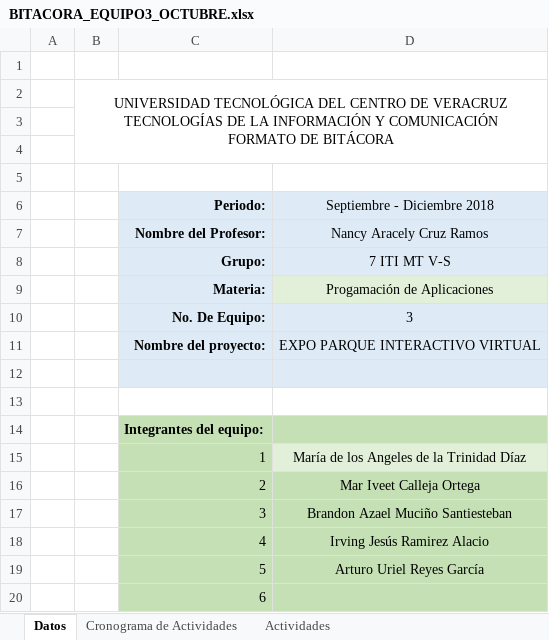
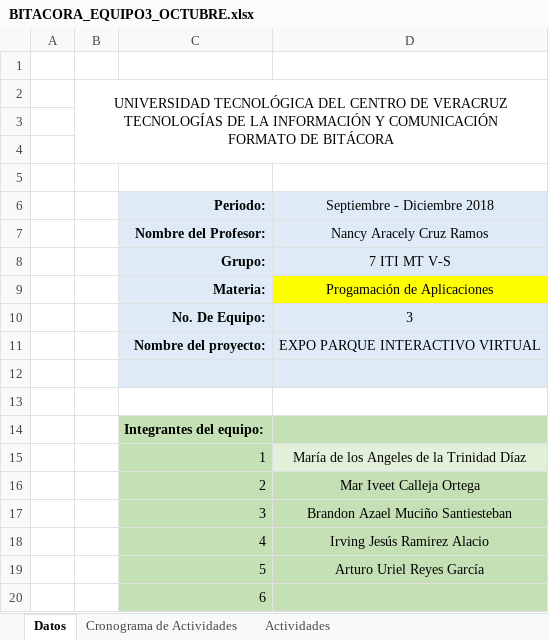
Before and after one commit to TeamBarajitas/DINORIV, an Excel workbook: ADMON_DEL_PROYECTO/BITACORAS/2018/OCT/BITACORA_EQUIPO3_OCTUBRE.xlsx, sheet Datos, drawn as a sheet; values as stored, in another font and other column widths than the file's, no borders; charts and pictures not drawn; the diff names each change by its address in the sheet, - before the commit and + after, or states it on an @@ line.

```diff
--- a/ADMON_DEL_PROYECTO/BITACORAS/2018/OCT/BITACORA_EQUIPO3_OCTUBRE.xlsx (sheet Datos)
+++ b/ADMON_DEL_PROYECTO/BITACORAS/2018/OCT/BITACORA_EQUIPO3_OCTUBRE.xlsx (sheet Datos)
-D9 fill: #E2F0D9
+D9 fill: #FFFF00
```
Also changed, not shown: sheet Cronograma de Actividades, sheet Actividades, ADMON_DEL_PROYECTO/BITACORAS/2018/SEP/BITACORA_EQUIPO3_SEPTIMBRE.xlsx, 1 other file.
